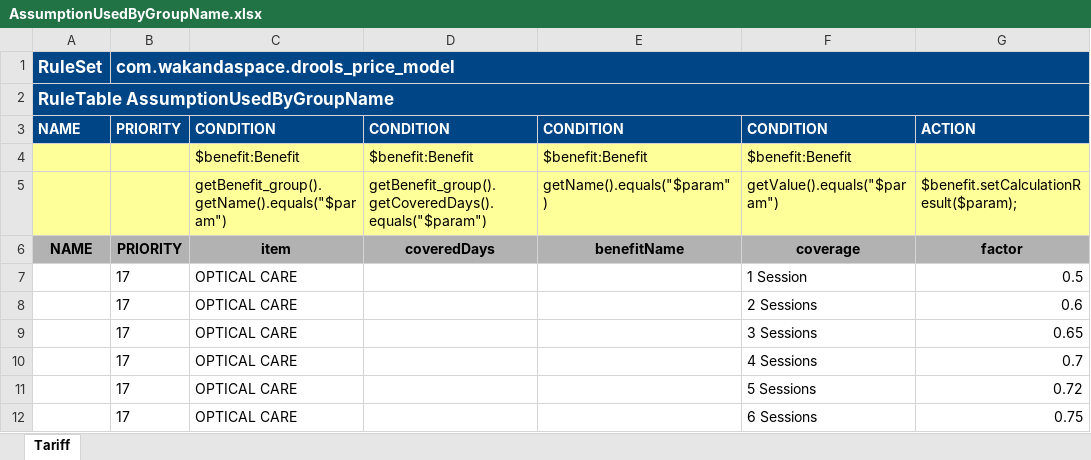
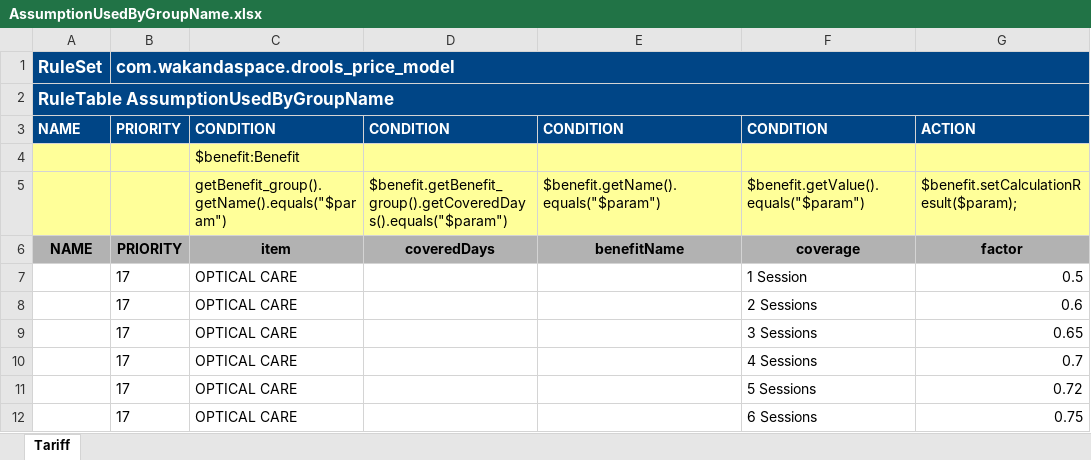
Before and after one commit to Satadl/drools-price-model, an Excel workbook: src/main/resources/com/wakandaspace/drools_price_model/AssumptionUsedByGroupName.xlsx, sheet Tariff, drawn as a sheet; only a part is shown; values as stored, in another font and other column widths than the file's, no borders; removed rows and columns are numbered as before the commit, all else as after; the diff names each change by its address in the sheet, - before the commit and + after, or states it on an @@ line.

Commit message:
Uploaded 04-May-2021 16:02:22 {/src/main/resources/com/wakandaspace/drools_price_model/AssumptionUsedByGroupName.xlsx}

```diff
--- a/src/main/resources/com/wakandaspace/drools_price_model/AssumptionUsedByGroupName.xlsx (sheet Tariff)
+++ b/src/main/resources/com/wakandaspace/drools_price_model/AssumptionUsedByGroupName.xlsx (sheet Tariff)
-row 4:  |  | $benefit:Benefit | $benefit:Benefit | $benefit:Benefit | $benefit:Benefit
+row 4:  |  | $benefit:Benefit
-D5: getBenefit_group().getCoveredDays().equals("$param")
+D5: $benefit.getBenefit_group().getCoveredDays().equals("$param")
-E5: getName().equals("$param")
+E5: $benefit.getName().equals("$param")
-F5: getValue().equals("$param")
+F5: $benefit.getValue().equals("$param")
```
